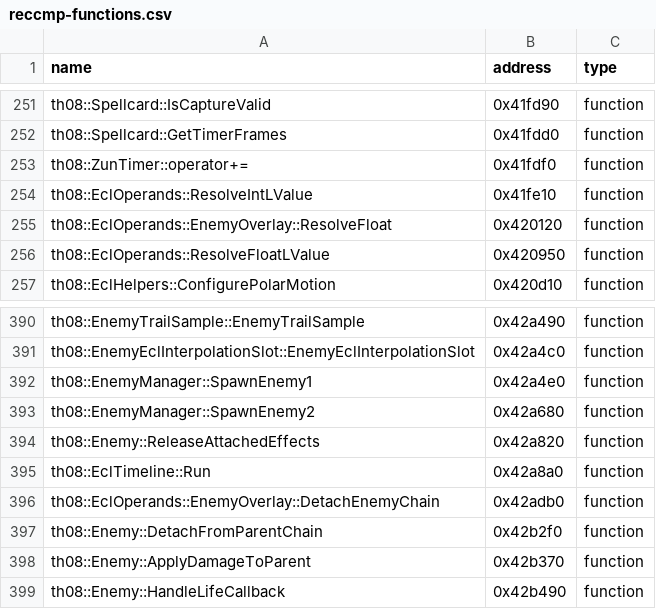
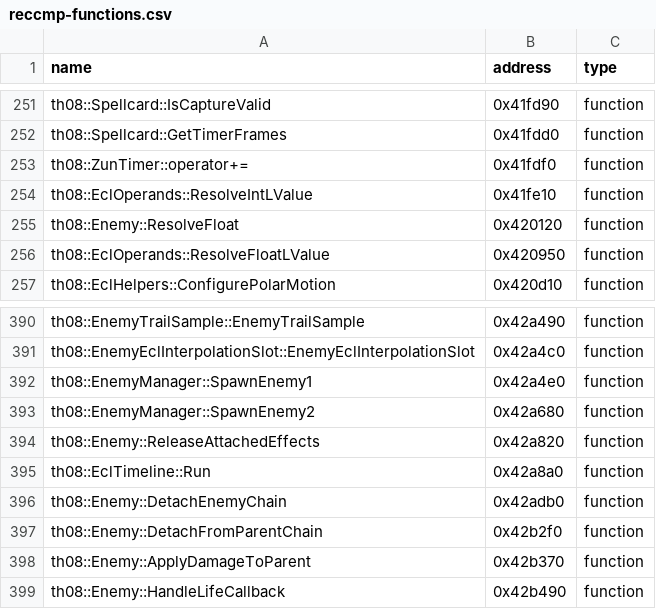
Before and after one commit to N0zoM1z0/th08, a CSV file: config/reccmp-functions.csv, drawn as a sheet; only a part is shown, gaps mark what is left out.

```diff
--- a/config/reccmp-functions.csv
+++ b/config/reccmp-functions.csv
@@ -254,3 +254,3 @@ th08::ZunTimer::operator+=,0x41fdf0,function
 th08::EclOperands::ResolveIntLValue,0x41fe10,function
-th08::EclOperands::EnemyOverlay::ResolveFloat,0x420120,function
+th08::Enemy::ResolveFloat,0x420120,function
 th08::EclOperands::ResolveFloatLValue,0x420950,function
@@ -395,3 +395,3 @@ th08::Enemy::ReleaseAttachedEffects,0x42a820,function
 th08::EclTimeline::Run,0x42a8a0,function
-th08::EclOperands::EnemyOverlay::DetachEnemyChain,0x42adb0,function
+th08::Enemy::DetachEnemyChain,0x42adb0,function
 th08::Enemy::DetachFromParentChain,0x42b2f0,function
```
Also changed, not shown: config/implemented.csv, config/mapping.csv, 24 other files.
